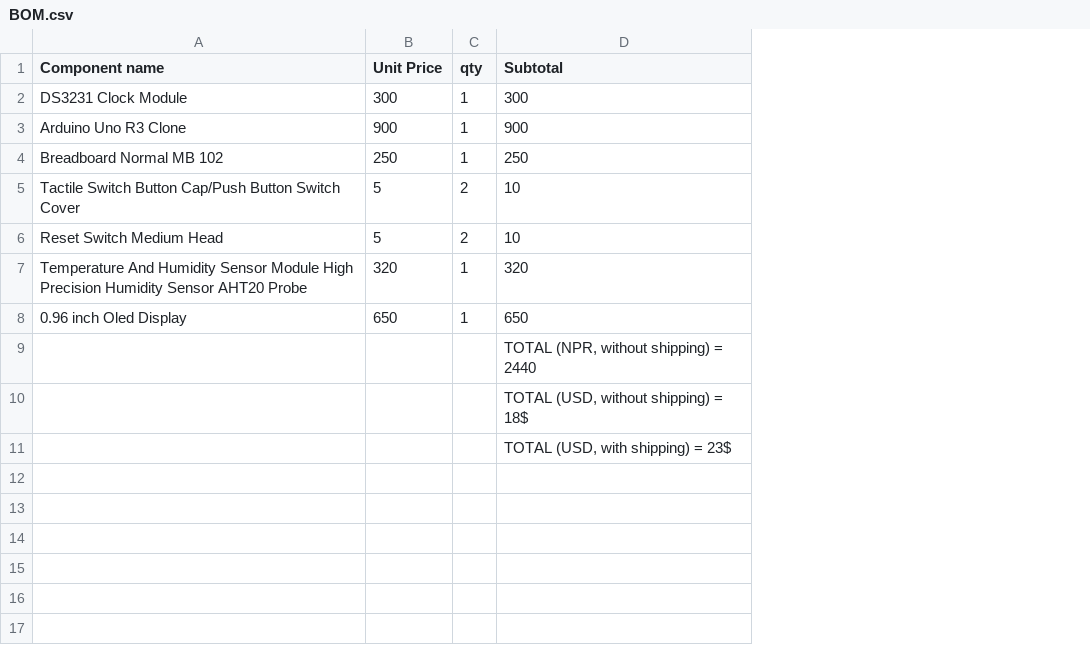
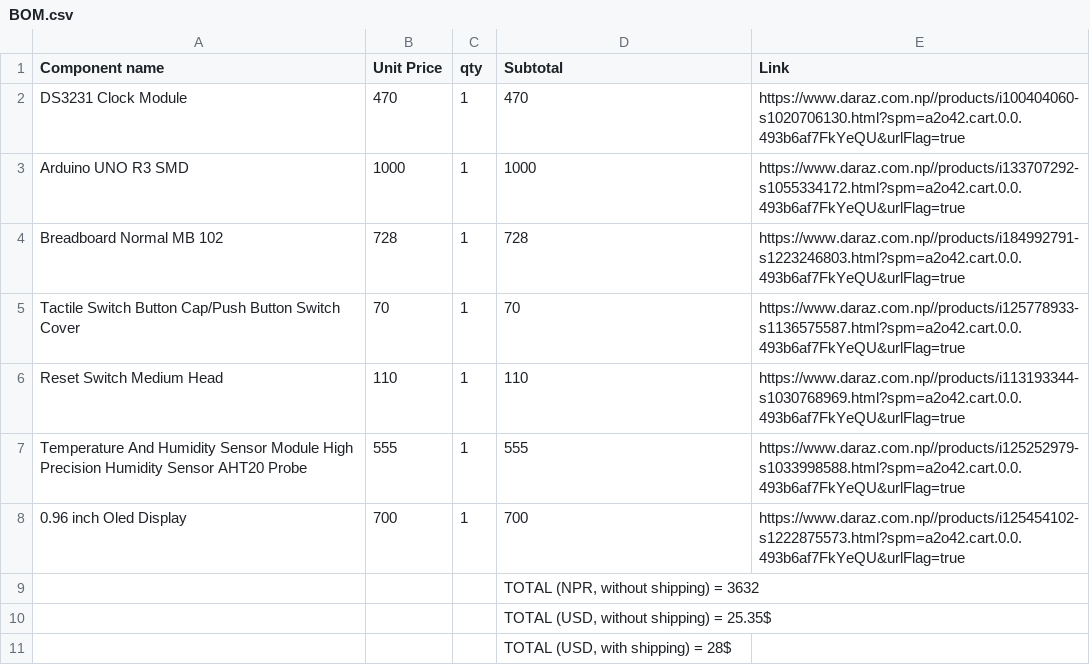
Before and after one commit to Miroredrpo/table-mini-monitor, a CSV file: BOM.csv, drawn as a sheet; removed rows and columns are numbered as before the commit, all else as after; the diff names each change by its address in the sheet, - before the commit and + after, or states it on an @@ line.

Commit message:
Add files via upload

```diff
--- a/BOM.csv
+++ b/BOM.csv
+column E (Link), row 2: https://www.daraz.com.np//products/i100404060-s1020706130.html?spm=a2o42.cart.0.0.493b6af7FkYeQU&urlFlag=true; rows 4-8: https://www.daraz.com.np//products/i184992791-s1223246803.html?spm=a2o42.cart.0.0.493b6af7FkYeQU&urlFlag=true | https://www.daraz.com.np//products/i125778933-s1136575587.html?spm=a2o42.cart.0.0.493b6af7FkYeQU&urlFlag=true | https://www.daraz.com.np//products/i113193344-s1030768969.html?spm=a2o42.cart.0.0.493b6af7FkYeQU&urlFlag=true | https://www.daraz.com.np//products/i125252979-s1033998588.html?spm=a2o42.cart.0.0.493b6af7FkYeQU&urlFlag=true | https://www.daraz.com.np//products/i125454102-s1222875573.html?spm=a2o42.cart.0.0.493b6af7FkYeQU&urlFlag=true
-B2 (Unit Price): 300
+B2 (Unit Price): 470
-D2 (Subtotal): 300
+D2 (Subtotal): 470
-row 3: Arduino Uno R3 Clone | 900 | 1 | 900
+row 3: Arduino UNO R3 SMD | 1000 | 1 | 1000 | https://www.daraz.com.np//products/i133707292-s1055334172.html?spm=a2o42.cart.0.0.493b6af7FkYeQU&urlFlag=true
-B4 (Unit Price): 250
+B4 (Unit Price): 728
-D4 (Subtotal): 250
+D4 (Subtotal): 728
-B5 (Unit Price): 5
+B5 (Unit Price): 70
-C5:C6 (qty): 2
+C5:C6 (qty): 1
-D5 (Subtotal): 10
+D5 (Subtotal): 70
-B6 (Unit Price): 5
+B6 (Unit Price): 110
-D6 (Subtotal): 10
+D6 (Subtotal): 110
-B7 (Unit Price): 320
+B7 (Unit Price): 555
-D7 (Subtotal): 320
+D7 (Subtotal): 555
-B8 (Unit Price): 650
+B8 (Unit Price): 700
-D8 (Subtotal): 650
+D8 (Subtotal): 700
-D9 (Subtotal): TOTAL (NPR, without shipping) = 2440
+D9 (Subtotal): TOTAL (NPR, without shipping) = 3632
-D10 (Subtotal): TOTAL (USD, without shipping) = 18$
+D10 (Subtotal): TOTAL (USD, without shipping) = 25.35$
-D11 (Subtotal): TOTAL (USD, with shipping) = 23$
+D11 (Subtotal): TOTAL (USD, with shipping) = 28$
```
